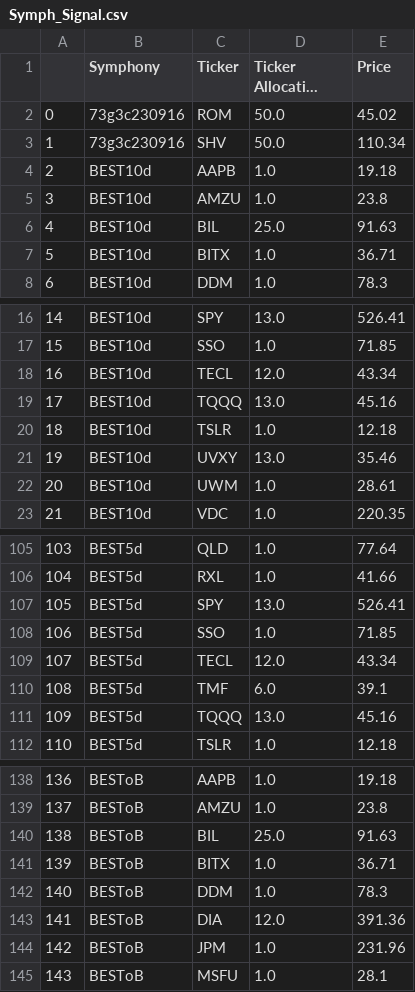
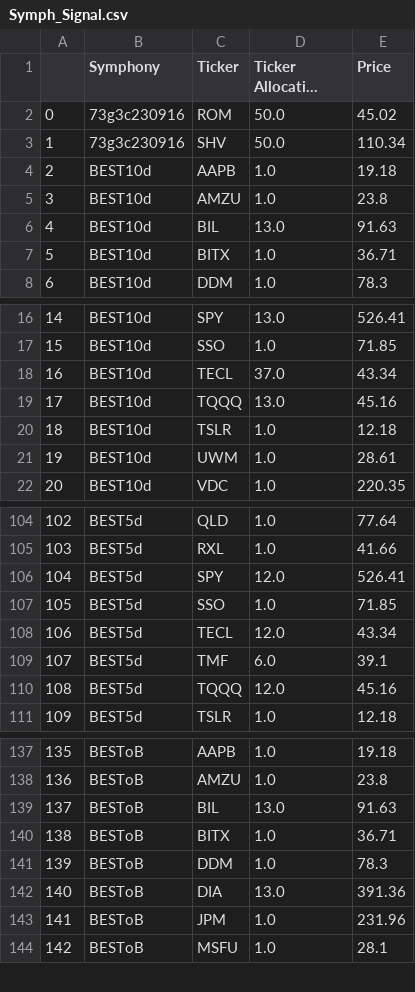
Before and after one commit to scarplus/signals, a CSV file: data/Symph_Signal.csv, drawn as a sheet; only a part is shown, gaps mark what is left out; long unchanged cells end in …; removed rows and columns are numbered as before the commit, all else as after; the diff covers the shown part only; the diff names each change by its address in the sheet, - before the commit and + after, or states it on an @@ line.

```diff
--- a/data/Symph_Signal.csv
+++ b/data/Symph_Signal.csv
-D6 (Ticker Allocation Percent): 25.0
+D6 (Ticker Allocation Percent): 13.0
-D18 (Ticker Allocation Percent): 12.0
+D18 (Ticker Allocation Percent): 37.0
-row 21: 19 | BEST10d | UVXY | 13.0 | 35.46
@@ column A renumbered from row 21 down @@
-D106 (Ticker Allocation Percent): 13.0
+D106 (Ticker Allocation Percent): 12.0
-D110 (Ticker Allocation Percent): 13.0
+D110 (Ticker Allocation Percent): 12.0
-D139 (Ticker Allocation Percent): 25.0
+D139 (Ticker Allocation Percent): 13.0
-D142 (Ticker Allocation Percent): 12.0
+D142 (Ticker Allocation Percent): 13.0
```
Also changed, not shown: 23 added rows, 3 removed rows and 4 edited cells elsewhere in this file.
